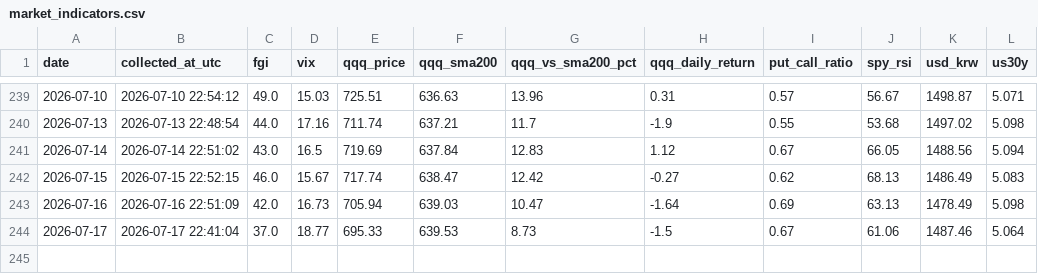
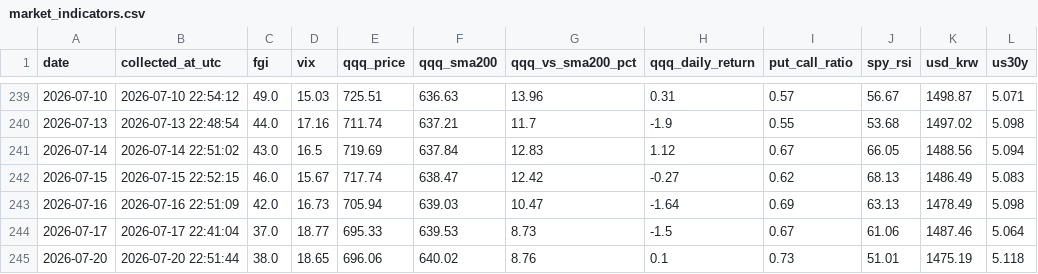
Before and after one commit to ccosigi/stock-analyzer, a CSV file: data/market_indicators.csv, drawn as a sheet; only a part is shown, gaps mark what is left out.

```diff
--- a/data/market_indicators.csv
+++ b/data/market_indicators.csv
@@ -244 +244,2 @@
 2026-07-17,2026-07-17 22:41:04,37.0,18.77,695.33,639.53,8.73,-1.5,0.67,61.06,1487.46,5.064
+2026-07-20,2026-07-20 22:51:44,38.0,18.65,696.06,640.02,8.76,0.1,0.73,51.01,1475.19,5.118
```
